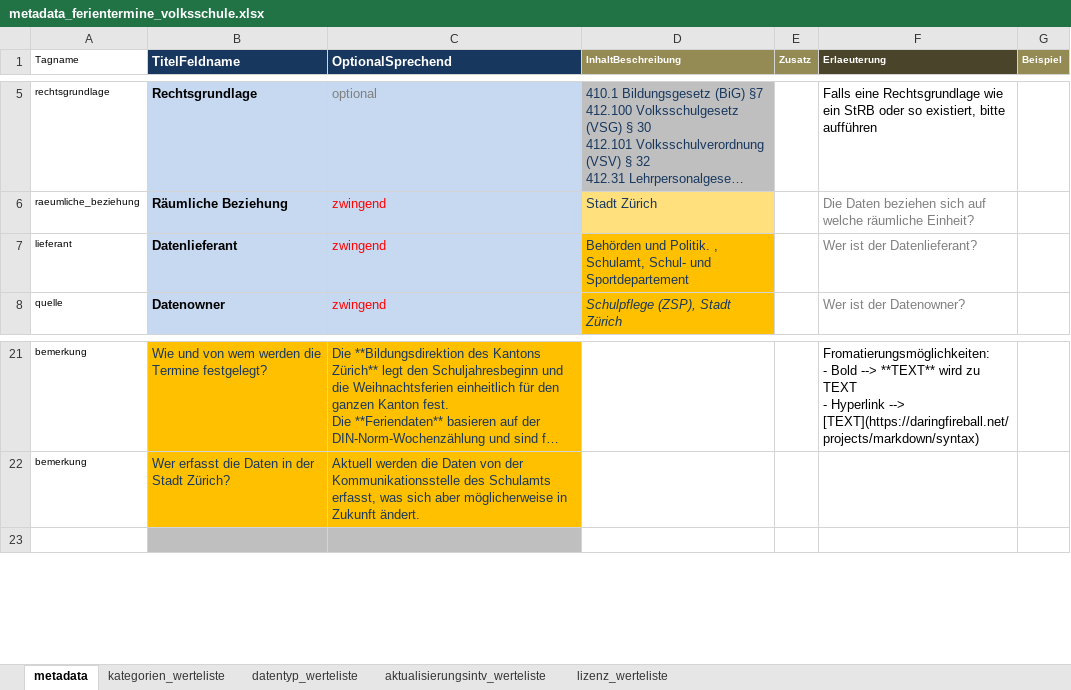
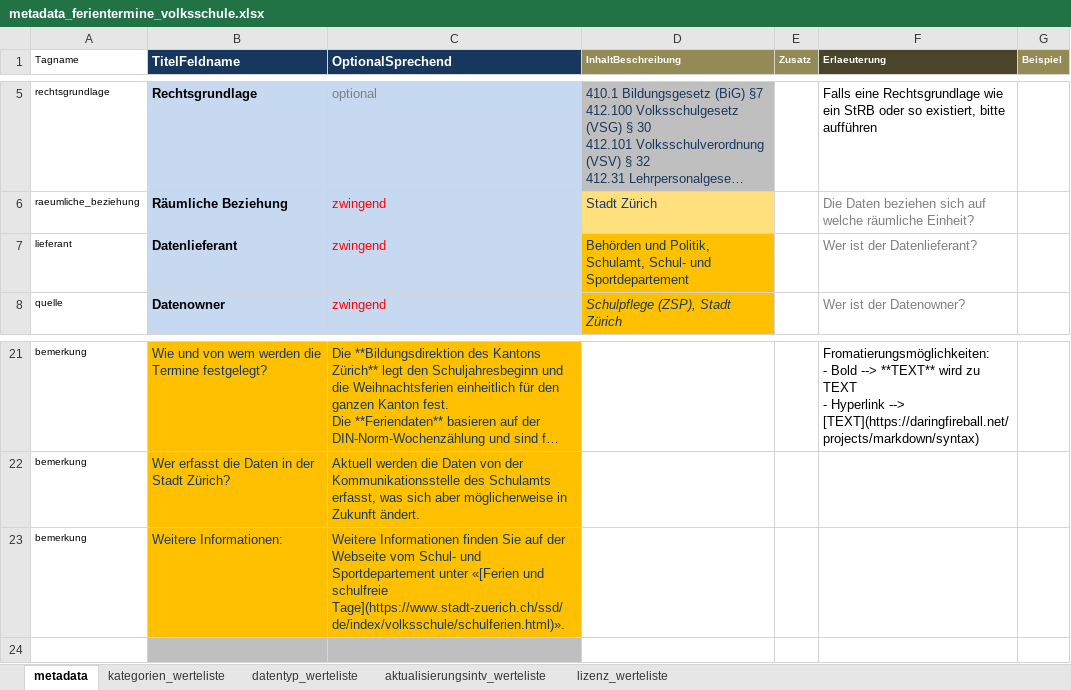
Before and after one commit to opendatazurich/opendatazurich.github.io, an Excel workbook: automation/schulferien/metadata_ferientermine_volksschule.xlsx, sheet metadata, drawn as a sheet; only a part is shown, gaps mark what is left out; long unchanged cells end in …; values as stored, in another font and other column widths than the file's, no borders; the diff names each change by its address in the sheet, - before the commit and + after, or states it on an @@ line.

Commit message:
Update metadata_ferientermine_volksschule.xlsx
Nochmals Anpassungen an Metadaten von sim:
- Punkt bei Datenlieferanten entfernt
- Neue Bemerkung: Link zur Webseite von SSD zu Schulferien

```diff
--- a/automation/schulferien/metadata_ferientermine_volksschule.xlsx (sheet metadata)
+++ b/automation/schulferien/metadata_ferientermine_volksschule.xlsx (sheet metadata)
-D7 (InhaltBeschreibung): Behörden und Politik. , Schulamt, Schul-…
+D7 (InhaltBeschreibung): Behörden und Politik, Schulamt, Schul-…
+row 23: bemerkung | Weitere Informationen: | Weitere Informationen finden Sie auf der Webseite vom Schul- und Sportdepartement unter «[Ferien und schulfreie Tage](https://www.stadt-zuerich.ch/ssd/de/index/volksschule/schulferien.html)».
```
